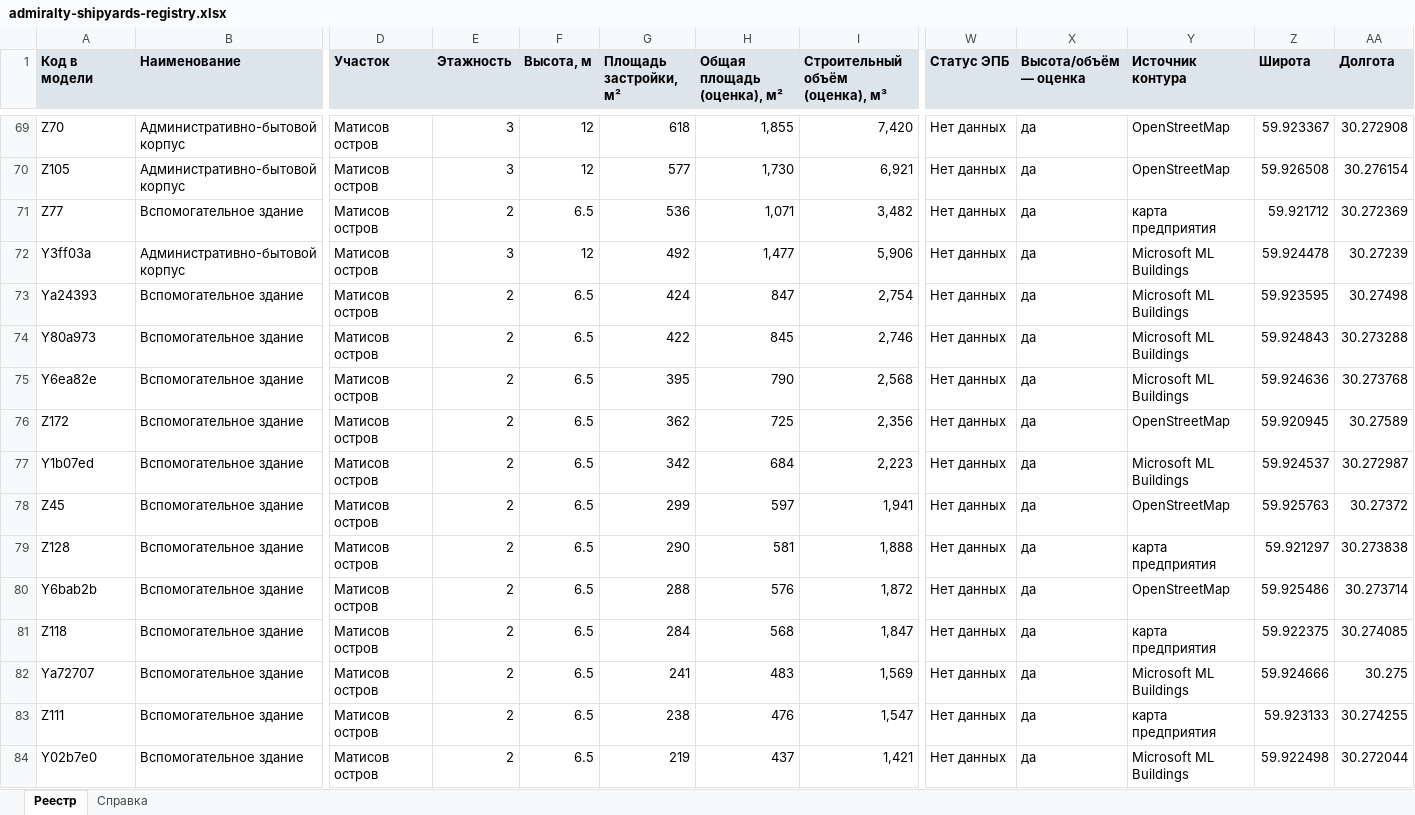
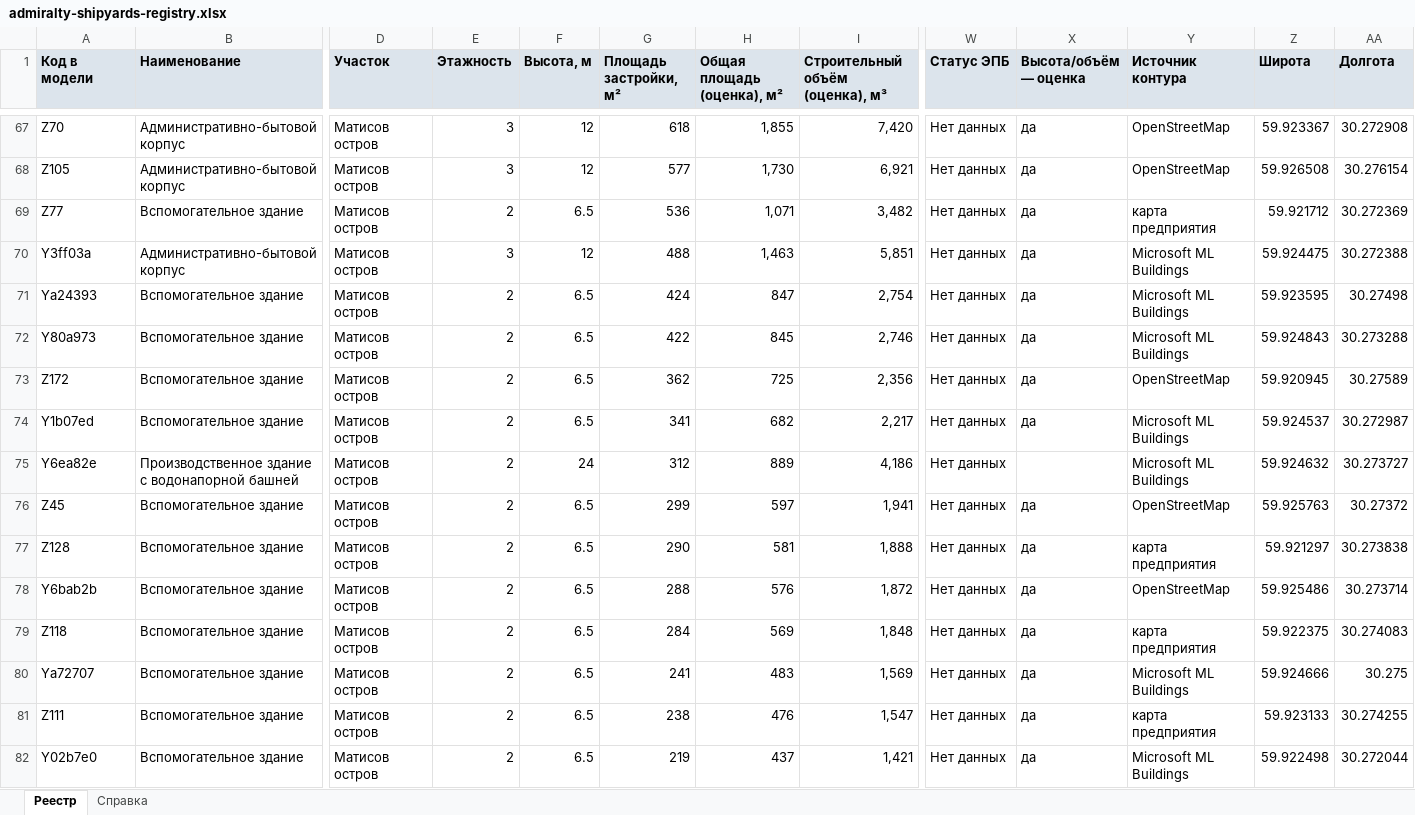
Before and after one commit to MaxBarulin/Promo_CAD_tools, an Excel workbook: admiralty-shipyards-territory/dist/admiralty-shipyards-registry.xlsx, sheet Реестр, drawn as a sheet; only a part is shown, gaps mark what is left out; values as stored, in another font and other column widths than the file's, no borders; removed rows and columns are numbered as before the commit, all else as after; rows hold the shown columns only; the diff covers the shown part only; the diff names each change by its address in the sheet, - before the commit and + after, or states it on an @@ line.

```diff
--- a/admiralty-shipyards-territory/dist/admiralty-shipyards-registry.xlsx (sheet Реестр)
+++ b/admiralty-shipyards-territory/dist/admiralty-shipyards-registry.xlsx (sheet Реестр)
-G70 (Площадь застройки, м²): 492
+G70 (Площадь застройки, м²): 488
-H70 (Общая площадь (оценка), м²): 1,477
+H70 (Общая площадь (оценка), м²): 1,463
-I70 (Строительный объём (оценка), м³): 5,906
+I70 (Строительный объём (оценка), м³): 5,851
-Z70 (Широта): 59.924478
+Z70 (Широта): 59.924475
-AA70 (Долгота): 30.27239
+AA70 (Долгота): 30.272388
-row 75: Y6ea82e | Вспомогательное здание | Матисов остров | 2 | 6.5 | 395 | 790 | 2,568 | Нет данных | да | Microsoft ML Buildings | 59.924636 | 30.273768
-G74 (Площадь застройки, м²): 342
+G74 (Площадь застройки, м²): 341
-H74 (Общая площадь (оценка), м²): 684
+H74 (Общая площадь (оценка), м²): 682
-I74 (Строительный объём (оценка), м³): 2,223
+I74 (Строительный объём (оценка), м³): 2,217
+row 75: Y6ea82e | Производственное здание с водонапорной башней | Матисов остров | 2 | 24 | 312 | 889 | 4,186 | Нет данных |  | Microsoft ML Buildings | 59.924632 | 30.273727
-H79 (Общая площадь (оценка), м²): 568
+H79 (Общая площадь (оценка), м²): 569
-I79 (Строительный объём (оценка), м³): 1,847
+I79 (Строительный объём (оценка), м³): 1,848
-AA79 (Долгота): 30.274085
+AA79 (Долгота): 30.274083
```
Also changed, not shown: 11 added rows, 13 removed rows and 241 edited cells elsewhere in this sheet, sheet Справка, 18 other files.
